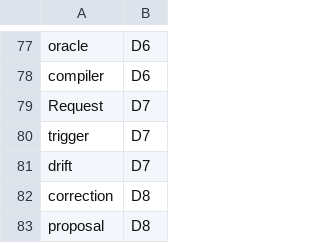
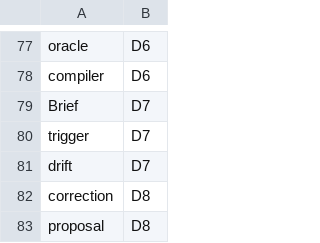
Before and after one commit to damian-rafael-lattenero/agent-brain, a TSV file: docs/book/glossary.tsv, drawn as a sheet; only a part is shown, gaps mark what is left out.

Commit message:
docs(book): the concept is the Brief — route sheet, glossary and the sweep table agree
D7 is 'the Brief'; the glossary introduces brief at D7 (the HTTP request keeps its own row at A0.1, so the case-insensitive collision the card writer hit is gone); the sweep contract drops its old Spanish-name row, since the term is never used again.

```diff
--- a/docs/book/glossary.tsv
+++ b/docs/book/glossary.tsv
@@ -78,3 +78,3 @@ oracle	D6
 compiler	D6
-Request	D7
+Brief	D7
 trigger	D7
```
Also changed, not shown: 2 other files.
